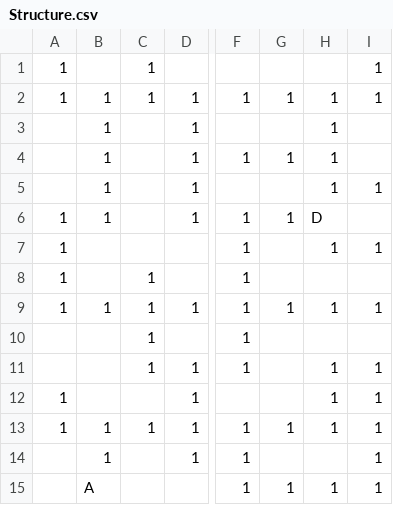
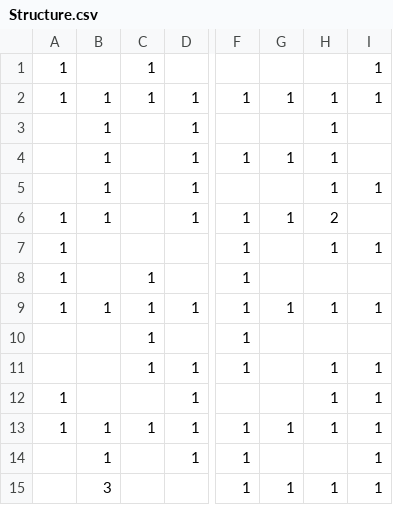
Before and after one commit to finevine/Projet3, a CSV file: Structure.csv, drawn as a sheet; only a part is shown, gaps mark what is left out; the diff names each change by its address in the sheet, - before the commit and + after, or states it on an @@ line.

```diff
--- a/Structure.csv
+++ b/Structure.csv
-H6: D
+H6: 2
-B15: A
+B15: 3
```
Also changed, not shown: 3 other files.
